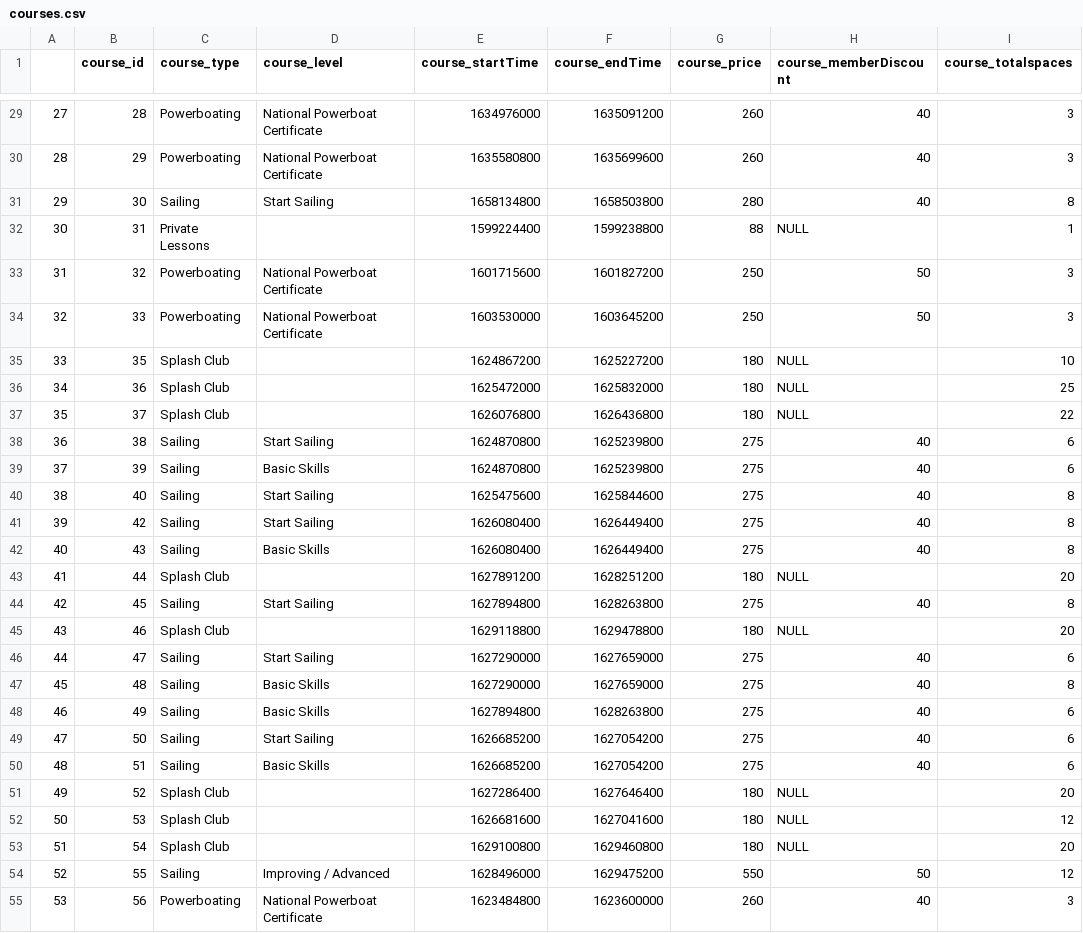
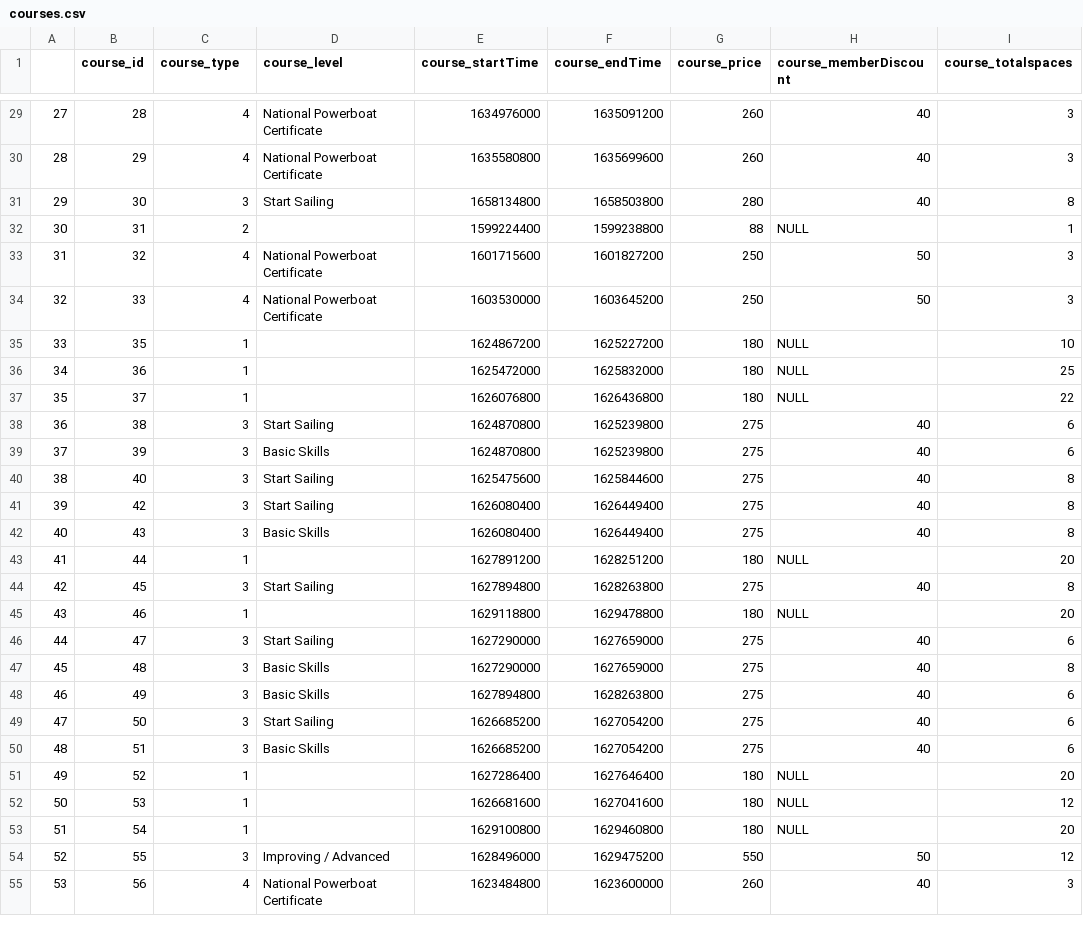
Before and after one commit to cillfog1/SailingThroughData, a CSV file: database/processed/courses.csv, drawn as a sheet; only a part is shown, gaps mark what is left out; the diff covers the shown part only; the diff names each change by its address in the sheet, - before the commit and + after, or states it on an @@ line.

Commit message:
Added processing of course types. String -> Integer.

```diff
--- a/database/processed/courses.csv
+++ b/database/processed/courses.csv
-C29:C30 (course_type): Powerboating
+C29:C30 (course_type): 4
-C31 (course_type): Sailing
+C31 (course_type): 3
-C32 (course_type): Private Lessons
+C32 (course_type): 2
-C33:C34 (course_type): Powerboating
+C33:C34 (course_type): 4
-C35:C37 (course_type): Splash Club
+C35:C37 (course_type): 1
-C38:C42 (course_type): Sailing
+C38:C42 (course_type): 3
-C43 (course_type): Splash Club
+C43 (course_type): 1
-C44 (course_type): Sailing
+C44 (course_type): 3
-C45 (course_type): Splash Club
+C45 (course_type): 1
-C46:C50 (course_type): Sailing
+C46:C50 (course_type): 3
-C51:C53 (course_type): Splash Club
+C51:C53 (course_type): 1
-C54 (course_type): Sailing
+C54 (course_type): 3
-C55 (course_type): Powerboating
+C55 (course_type): 4
```
Also changed, not shown: 80 edited cells elsewhere in this file, 2 other files.
